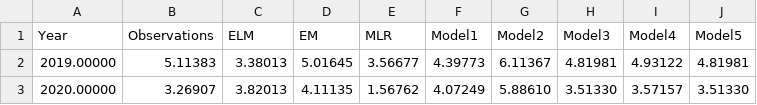
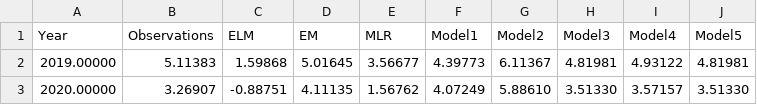
Before and after one commit to kjhall01/PyELM-MME, a CSV file: tanzania_rtf.csv, drawn as a sheet.

```diff
--- a/tanzania_rtf.csv
+++ b/tanzania_rtf.csv
@@ -1,3 +1,3 @@
 Year,Observations,ELM,EM,MLR,Model1,Model2,Model3,Model4,Model5
-2019.00000,   5.11383,   3.38013,   5.01645,   3.56677,   4.39773,   6.11367,   4.81981,   4.93122,   4.81981
-2020.00000,   3.26907,   3.82013,   4.11135,   1.56762,   4.07249,   5.88610,   3.51330,   3.57157,   3.51330
+2019.00000,   5.11383,   1.59868,   5.01645,   3.56677,   4.39773,   6.11367,   4.81981,   4.93122,   4.81981
+2020.00000,   3.26907,  -0.88751,   4.11135,   1.56762,   4.07249,   5.88610,   3.51330,   3.57157,   3.51330
```
Also changed, not shown: tanzania.csv, 10 other files.
